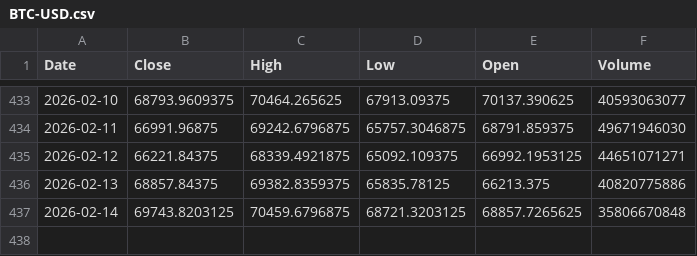
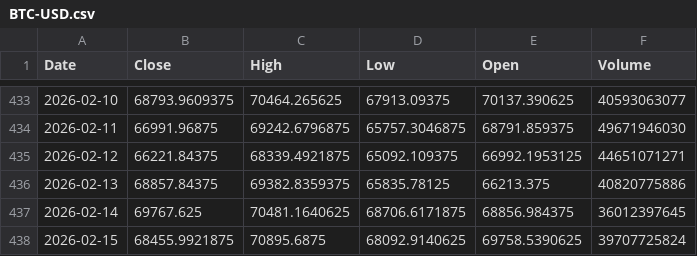
Before and after one commit to Stell0/financealerts, a CSV file: data/BTC-USD.csv, drawn as a sheet; only a part is shown, gaps mark what is left out.

```diff
--- a/data/BTC-USD.csv
+++ b/data/BTC-USD.csv
@@ -436,2 +436,3 @@ Date,Close,High,Low,Open,Volume
 2026-02-13,68857.84375,69382.8359375,65835.78125,66213.375,40820775886
-2026-02-14,69743.8203125,70459.6796875,68721.3203125,68857.7265625,35806670848
+2026-02-14,69767.625,70481.1640625,68706.6171875,68856.984375,36012397645
+2026-02-15,68455.9921875,70895.6875,68092.9140625,69758.5390625,39707725824
```
Also changed, not shown: data/AMZN.csv, data/NVDA.csv, 2 other files.
